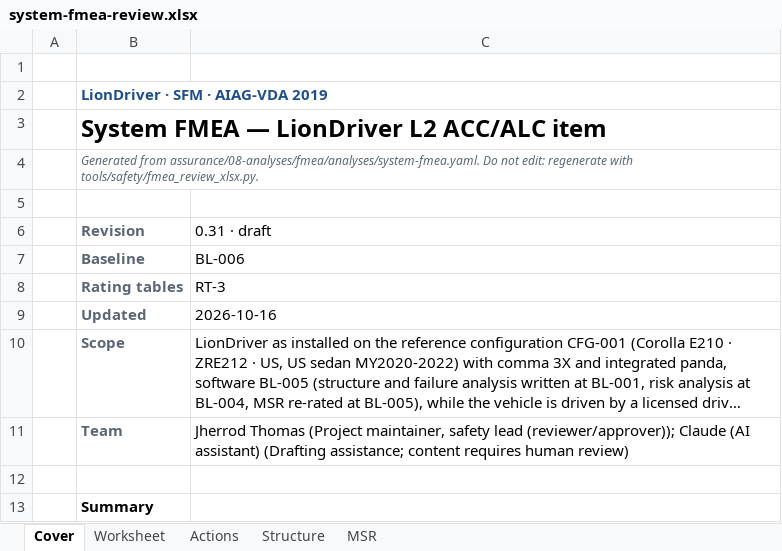
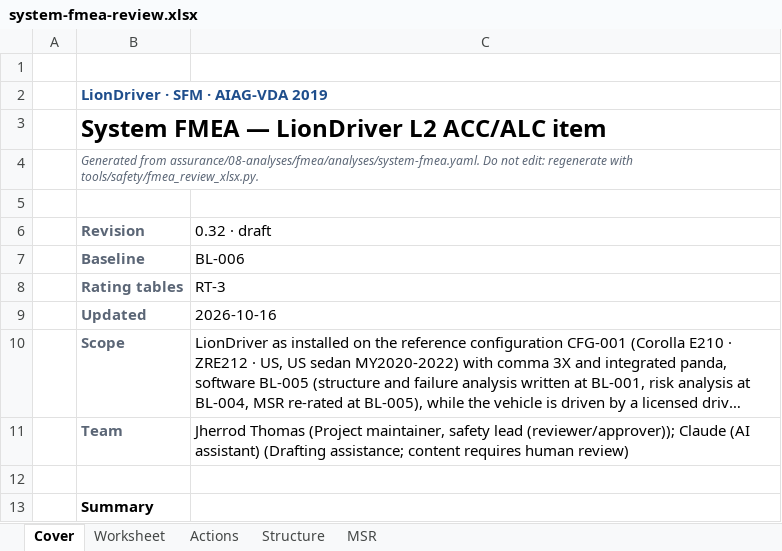
Before and after one commit to jherrodthomas/LionDriver, an Excel workbook: assurance/08-analyses/fmea/exports/review/system-fmea-review.xlsx, sheet Cover, drawn as a sheet; only a part is shown; long unchanged cells end in …; values as stored, in another font and other column widths than the file's, no borders; the diff names each change by its address in the sheet, - before the commit and + after, or states it on an @@ line.

```diff
--- a/assurance/08-analyses/fmea/exports/review/system-fmea-review.xlsx (sheet Cover)
+++ b/assurance/08-analyses/fmea/exports/review/system-fmea-review.xlsx (sheet Cover)
-C6: 0.31 · draft
+C6: 0.32 · draft
```
Also changed, not shown: sheet Actions, 14 other files.
